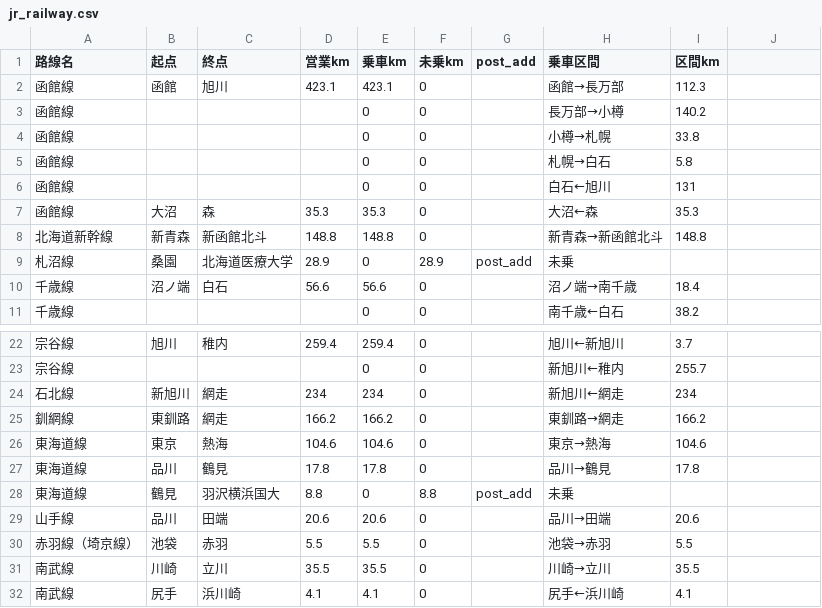
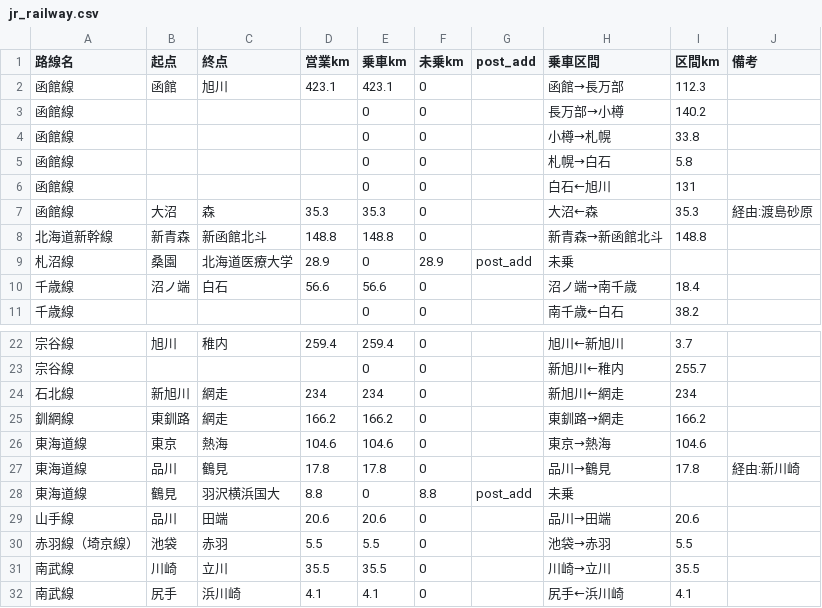
Before and after one commit to shiyu-official/shiyu-official.github.io, a CSV file: jr_railway.csv, drawn as a sheet; only a part is shown, gaps mark what is left out; the diff names each change by its address in the sheet, - before the commit and + after, or states it on an @@ line.

Commit message:
Add files via upload

```diff
--- a/jr_railway.csv
+++ b/jr_railway.csv
-J1: (empty)
+J1: 備考
-J7 (備考): (empty)
+J7 (備考): 経由:渡島砂原
-J27 (備考): (empty)
+J27 (備考): 経由:新川崎
```
